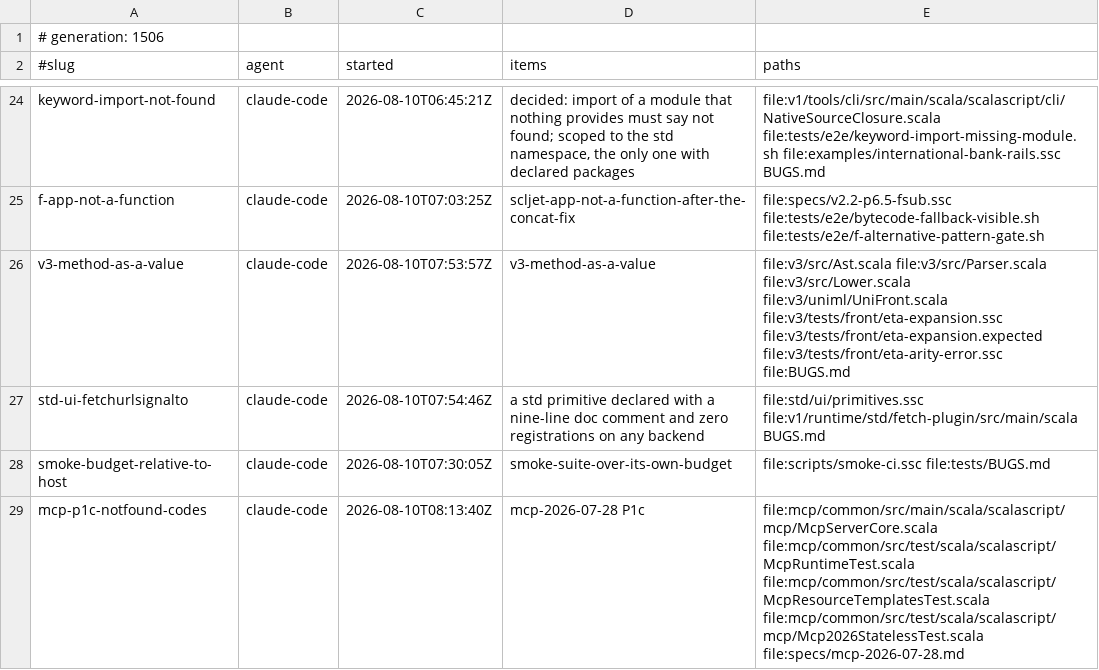
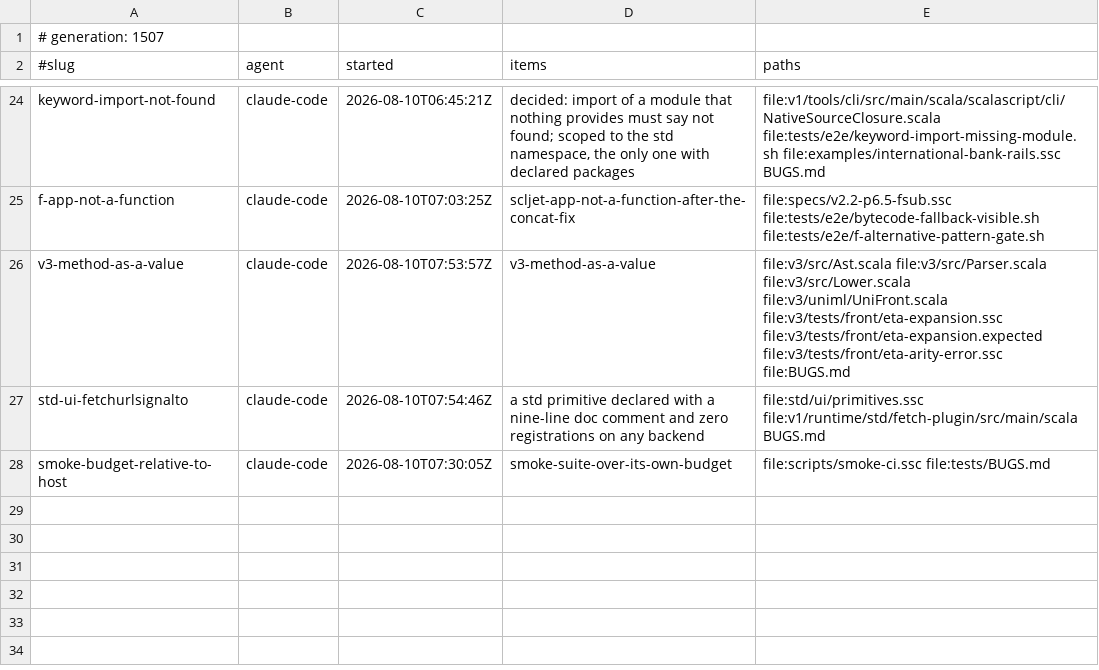
Before and after one commit to sergey-scherbina/scalascript, a TSV file: .work/active/LEDGER.tsv, drawn as a sheet; only a part is shown, gaps mark what is left out.

Commit message:
release-claim: mcp-p1c-notfound-codes [evidence: level 3] — Landed c0638661a. tools/call, resources/read and prompts/get now answer -32602 when the named tool, uri or prompt does not resolve, instead of -32601. The distinction is the plain JSON-RPC one: those methods EXIST, it is the parameter that does not. Answering MethodNotFound told a client the server lacked the capability, sending it after a capability problem instead of a bad argument.
Only the resource case is mandated — 2026-07-28 renumbered resource-not-found from -32002 to -32602 and forbids emitting -32002 at all. We never emitted -32002, so no compatibility path is needed; we were emitting the OTHER wrong code. Tools and prompts are not named by the changelog but are the same defect, and fixing one of three is exactly how a second decision site survives.

THE CONTROL IS A TEST THAT DID NOT CHANGE: an unknown METHOD still answers MethodNotFound. Four sites used that code and only three were wrong; had I replaced it everywhere, that test would have gone red, which is what makes this a distinction rather than a blanket swap.

Three assertions moved. One was my own P1 case about error frames not being stamped, whose actual subject is the absence of result and resultType and which pinned the error code only in passing — the kind of incidental assertion that makes a later correct change look like a regression. Updated, not weakened: the load-bearing half of that case is untouched.

PROCESS MISS, recorded rather than glossed: I pushed this on module evidence only (mcpCommon/test 497/497, Mcp*+OAuth*+Agent* 71/71) and ran scripts/smoke-ci AFTERWARDS. It came back 78/78 green in 563s, so nothing was harmed, but the order was wrong and the verdict was luck rather than method. The pre-push suite is pre-push. [skip ci]

```diff
--- a/.work/active/LEDGER.tsv
+++ b/.work/active/LEDGER.tsv
@@ -1,2 +1,2 @@
-# generation: 1506
+# generation: 1507
 #slug	agent	started	items	paths
@@ -28,2 +28 @@ std-ui-fetchurlsignalto	claude-code	2026-08-10T07:54:46Z	a std primitive declare
 smoke-budget-relative-to-host	claude-code	2026-08-10T07:30:05Z	smoke-suite-over-its-own-budget	file:scripts/smoke-ci.ssc file:tests/BUGS.md
-mcp-p1c-notfound-codes	claude-code	2026-08-10T08:13:40Z	mcp-2026-07-28 P1c	file:mcp/common/src/main/scala/scalascript/mcp/McpServerCore.scala file:mcp/common/src/test/scala/scalascript/McpRuntimeTest.scala file:mcp/common/src/test/scala/scalascript/McpResourceTemplatesTest.scala file:mcp/common/src/test/scala/scalascript/mcp/Mcp2026StatelessTest.scala file:specs/mcp-2026-07-28.md
```
Also changed, not shown: 1 other file.
